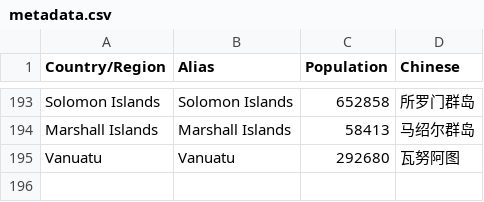
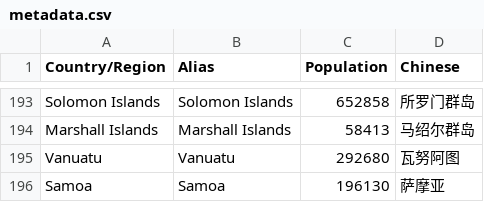
Before and after one commit to jiawei-yu-97/covid19-dashboard, a CSV file: covid/data/metadata.csv, drawn as a sheet; only a part is shown, gaps mark what is left out; the diff names each change by its address in the sheet, - before the commit and + after, or states it on an @@ line.

Commit message:
Update metadata.csv

```diff
--- a/covid/data/metadata.csv
+++ b/covid/data/metadata.csv
+row 196: Samoa | Samoa | 196130 | 萨摩亚
```
